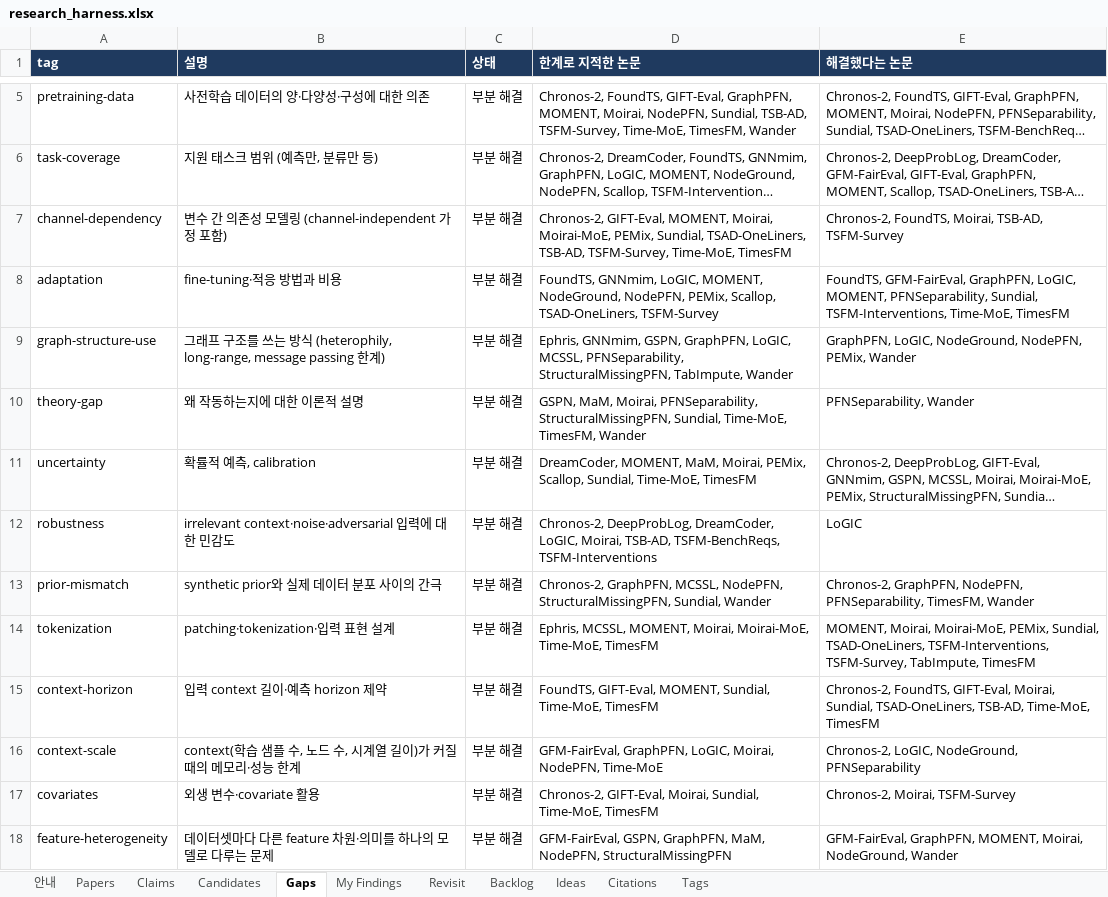
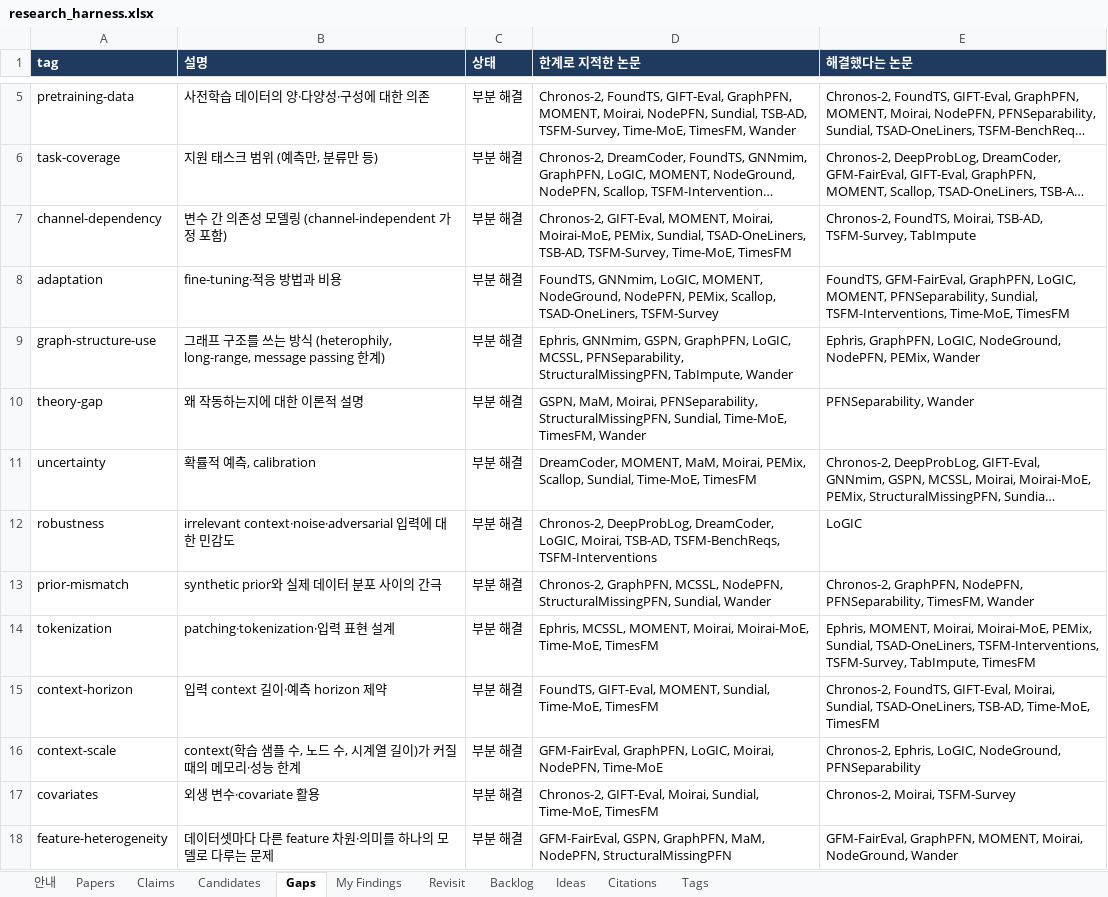
Before and after one commit to seongjinan11-source/research-harness, an Excel workbook: out/research_harness.xlsx, sheet Gaps, drawn as a sheet; only a part is shown, gaps mark what is left out; long unchanged cells end in …; values as stored, in another font and other column widths than the file's, no borders; the diff names each change by its address in the sheet, - before the commit and + after, or states it on an @@ line.

Commit message:
Connect failed graph PFN branches to audited feature-memory and walk candidates

```diff
--- a/out/research_harness.xlsx (sheet Gaps)
+++ b/out/research_harness.xlsx (sheet Gaps)
-E7 (해결했다는 논문): …Moirai, TSB-AD, TSFM-Survey
+E7 (해결했다는 논문): …Moirai, TSB-AD, TSFM-Survey, TabImpute
-E9 (해결했다는 논문): GraphPFN, LoGIC,…
+E9 (해결했다는 논문): Ephris, GraphPFN, LoGIC,…
-E14 (해결했다는 논문): MOMENT, Moirai,…
+E14 (해결했다는 논문): Ephris, MOMENT, Moirai,…
-E16 (해결했다는 논문): Chronos-2, LoGIC, NodeGround,…
+E16 (해결했다는 논문): Chronos-2, Ephris, LoGIC, NodeGround,…
```
Also changed, not shown: sheet Candidates, sheet Revisit, sheet My Findings, sheet Ideas, sheet Claims, sheet Papers, 1 more sheet, 17 other files.
